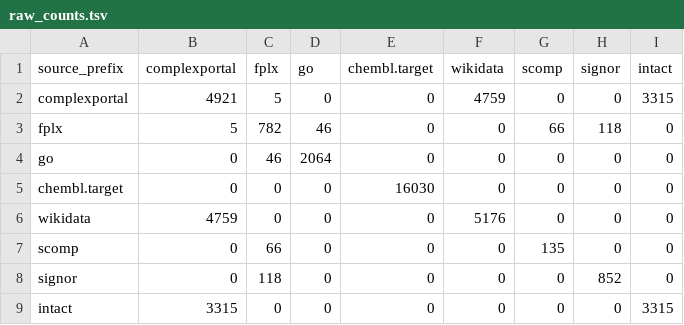
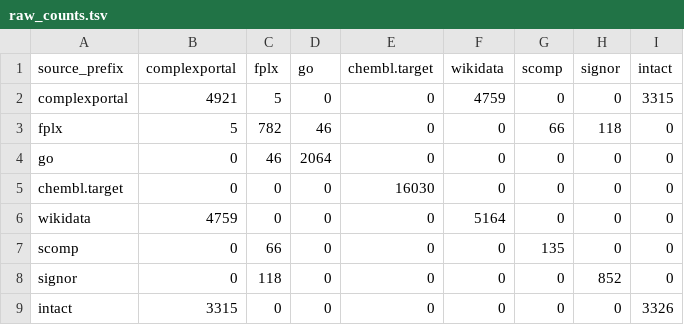
Before and after one commit to biopragmatics/semra, a TSV file: notebooks/landscape/complex/raw_counts.tsv, drawn as a sheet.

```diff
--- a/notebooks/landscape/complex/raw_counts.tsv
+++ b/notebooks/landscape/complex/raw_counts.tsv
@@ -5,5 +5,5 @@ go	0	46	2064	0	0	0	0	0
 chembl.target	0	0	0	16030	0	0	0	0
-wikidata	4759	0	0	0	5176	0	0	0
+wikidata	4759	0	0	0	5164	0	0	0
 scomp	0	66	0	0	0	135	0	0
 signor	0	118	0	0	0	0	852	0
-intact	3315	0	0	0	0	0	0	3315
+intact	3315	0	0	0	0	0	0	3326
```
Also changed, not shown: notebooks/landscape/complex/counts.tsv, notebooks/landscape/complex/summary.tsv, 11 other files.
